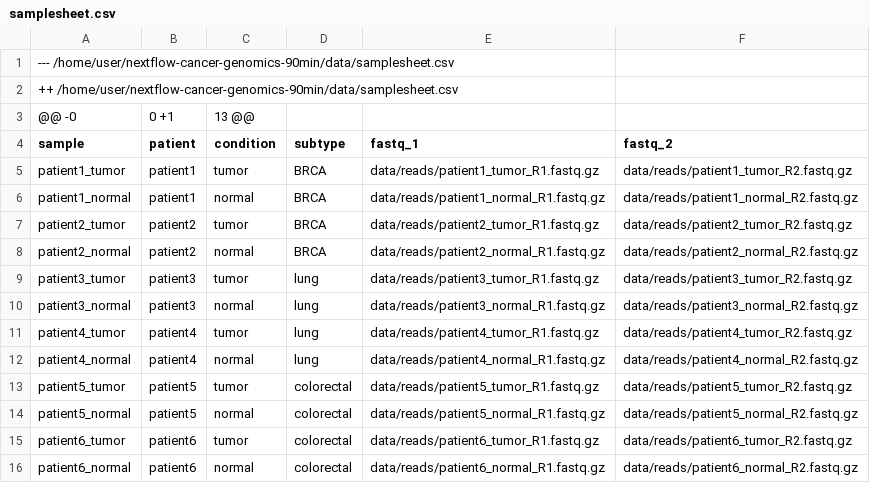
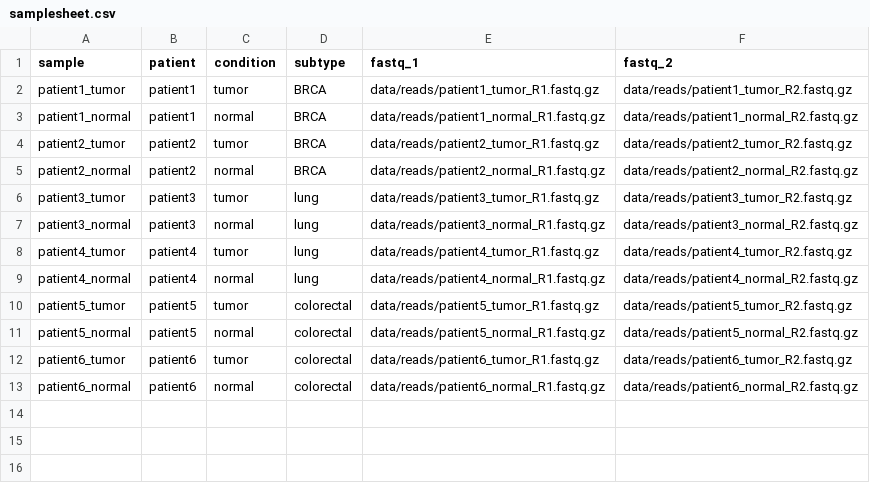
Before and after one commit to varlottaang/bioinformatics-nextflow, a CSV file: data/samplesheet.csv, drawn as a sheet.

Commit message:
Add samplesheet.csv with patient data

```diff
--- a/data/samplesheet.csv
+++ b/data/samplesheet.csv
@@ -1,4 +1 @@
---- /home/user/nextflow-cancer-genomics-90min/data/samplesheet.csv
-++ /home/user/nextflow-cancer-genomics-90min/data/samplesheet.csv
-@@ -0,0 +1,13 @@
 sample,patient,condition,subtype,fastq_1,fastq_2
```
